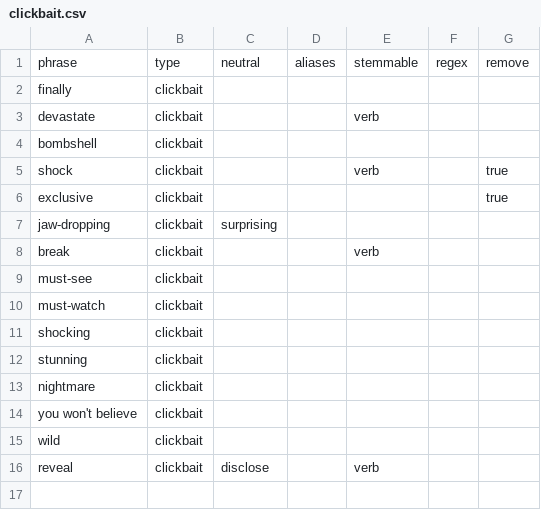
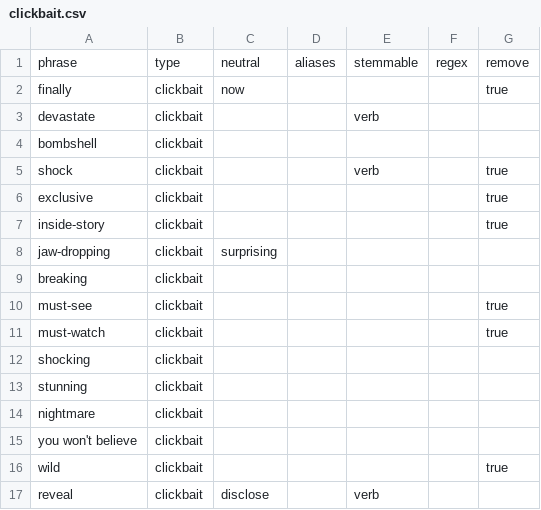
Before and after one commit to La5u/clearframe, a CSV file: data/terms/clickbait.csv, drawn as a sheet.

```diff
--- a/data/terms/clickbait.csv
+++ b/data/terms/clickbait.csv
@@ -1,3 +1,3 @@
 phrase,type,neutral,aliases,stemmable,regex,remove
-finally,clickbait,,,,,
+finally,clickbait,now,,,,true
 devastate,clickbait,,,verb,,
@@ -6,6 +6,7 @@ shock,clickbait,,,verb,,true
 exclusive,clickbait,,,,,true
+inside-story,clickbait,,,,,true
 jaw-dropping,clickbait,surprising,,,,
-break,clickbait,,,verb,,
-must-see,clickbait,,,,,
-must-watch,clickbait,,,,,
+breaking,clickbait,,,,,
+must-see,clickbait,,,,,true
+must-watch,clickbait,,,,,true
 shocking,clickbait,,,,,
@@ -14,3 +15,3 @@ nightmare,clickbait,,,,,
 you won't believe,clickbait,,,,,
-wild,clickbait,,,,,
+wild,clickbait,,,,,true
 reveal,clickbait,disclose,,verb,,
```
Also changed, not shown: data/terms/aggression.csv, data/terms/conflict.csv, 9 other files.
